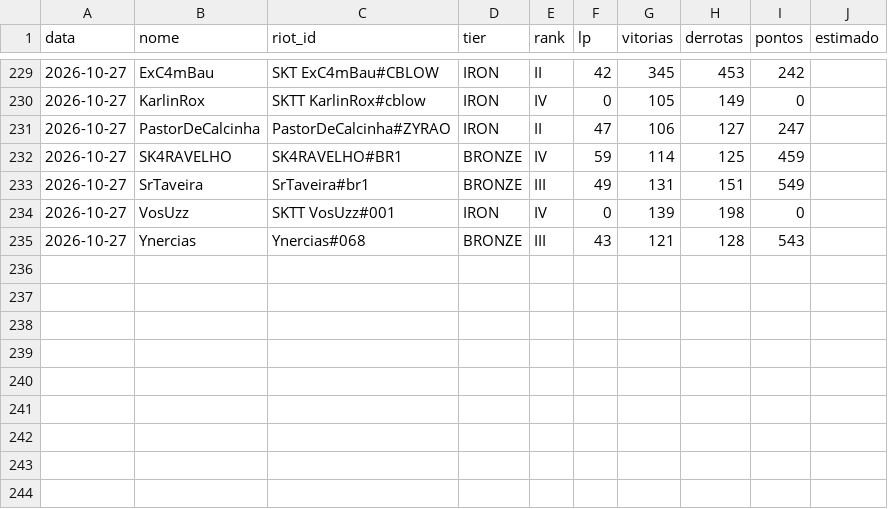
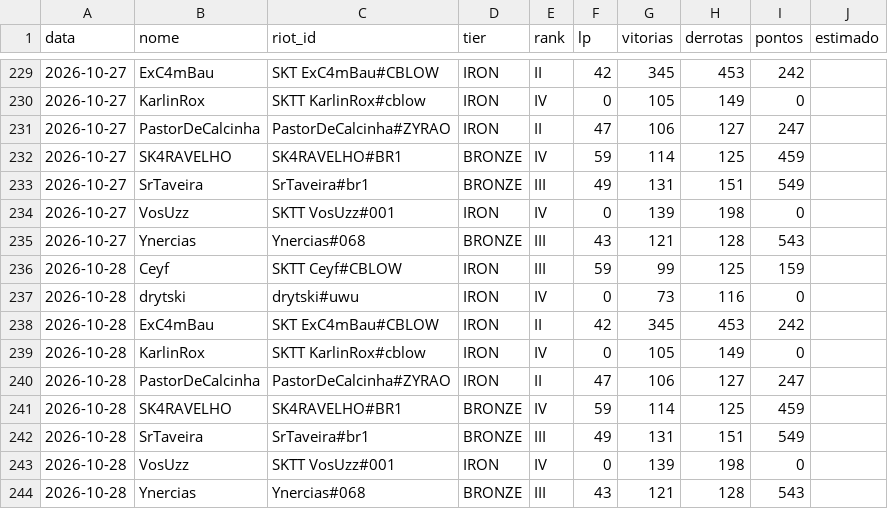
Before and after one commit to andryll/cblow-sktenis-tatuapellion, a CSV file: dados/historico.csv, drawn as a sheet; only a part is shown, gaps mark what is left out.

```diff
--- a/dados/historico.csv
+++ b/dados/historico.csv
@@ -235 +235,10 @@ data,nome,riot_id,tier,rank,lp,vitorias,derrotas,pontos,estimado
 2026-10-27,Ynercias,Ynercias#068,BRONZE,III,43,121,128,543,
+2026-10-28,Ceyf,SKTT Ceyf#CBLOW,IRON,III,59,99,125,159,
+2026-10-28,drytski,drytski#uwu,IRON,IV,0,73,116,0,
+2026-10-28,ExC4mBau,SKT ExC4mBau#CBLOW,IRON,II,42,345,453,242,
+2026-10-28,KarlinRox,SKTT KarlinRox#cblow,IRON,IV,0,105,149,0,
+2026-10-28,PastorDeCalcinha,PastorDeCalcinha#ZYRAO,IRON,II,47,106,127,247,
+2026-10-28,SK4RAVELHO,SK4RAVELHO#BR1,BRONZE,IV,59,114,125,459,
+2026-10-28,SrTaveira,SrTaveira#br1,BRONZE,III,49,131,151,549,
+2026-10-28,VosUzz,SKTT VosUzz#001,IRON,IV,0,139,198,0,
+2026-10-28,Ynercias,Ynercias#068,BRONZE,III,43,121,128,543,
```
Also changed, not shown: 2 other files.
